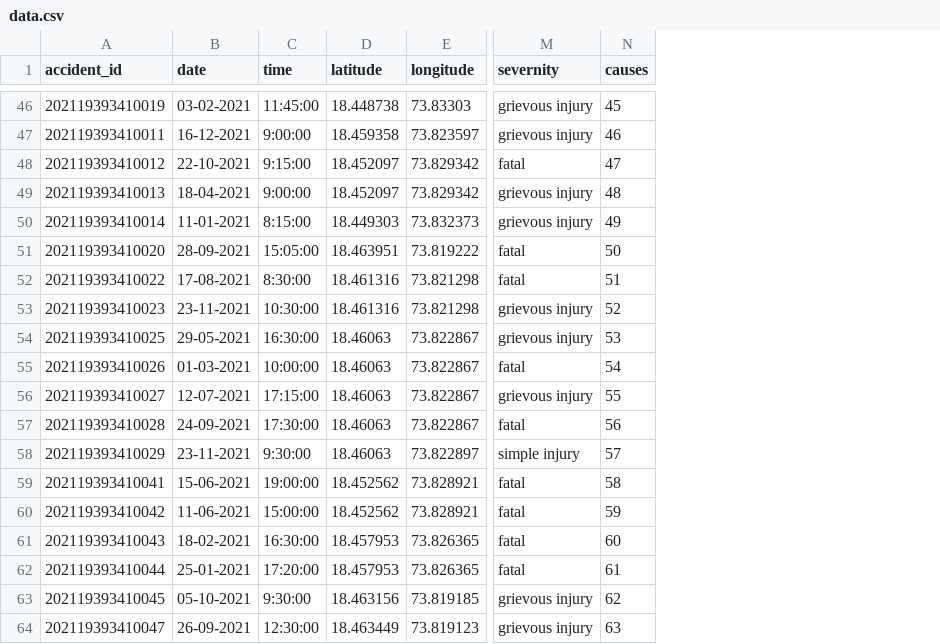
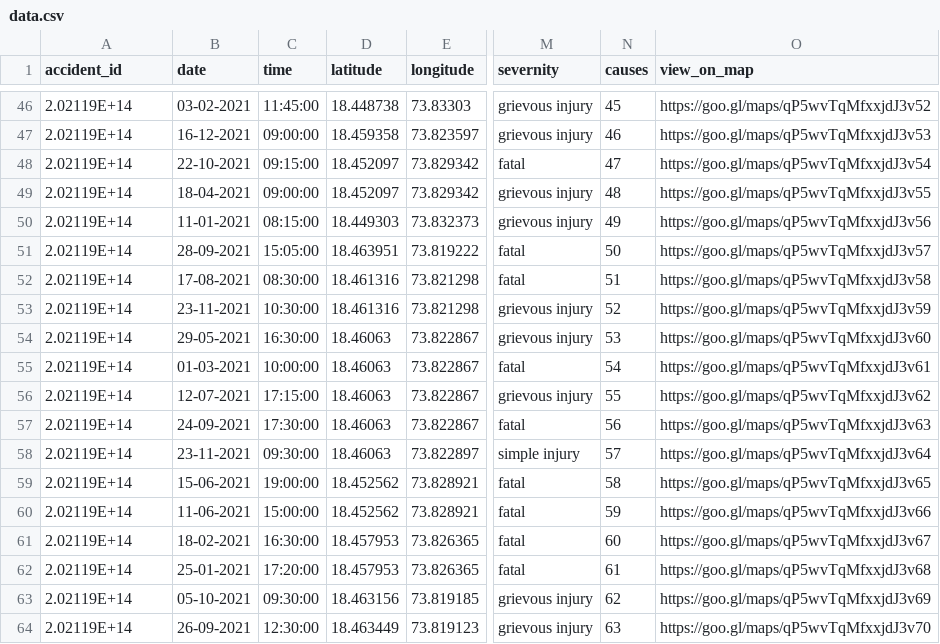
Before and after one commit to Aviii17/accident-prediction-model, a CSV file: public/data.csv, drawn as a sheet; only a part is shown, gaps mark what is left out; the diff covers the shown part only; the diff names each change by its address in the sheet, - before the commit and + after, or states it on an @@ line.

Commit message:
updated map view links

```diff
--- a/public/data.csv
+++ b/public/data.csv
+column O (view_on_map), rows 46-64: https://goo.gl/maps/qP5wvTqMfxxjdJ3v52 | https://goo.gl/maps/qP5wvTqMfxxjdJ3v53 | https://goo.gl/maps/qP5wvTqMfxxjdJ3v54 | https://goo.gl/maps/qP5wvTqMfxxjdJ3v55 | https://goo.gl/maps/qP5wvTqMfxxjdJ3v56 | https://goo.gl/maps/qP5wvTqMfxxjdJ3v57 | https://goo.gl/maps/qP5wvTqMfxxjdJ3v58 | https://goo.gl/maps/qP5wvTqMfxxjdJ3v59 | https://goo.gl/maps/qP5wvTqMfxxjdJ3v60 | https://goo.gl/maps/qP5wvTqMfxxjdJ3v61 | https://goo.gl/maps/qP5wvTqMfxxjdJ3v62 | https://goo.gl/maps/qP5wvTqMfxxjdJ3v63 | https://goo.gl/maps/qP5wvTqMfxxjdJ3v64 | https://goo.gl/maps/qP5wvTqMfxxjdJ3v65 | https://goo.gl/maps/qP5wvTqMfxxjdJ3v66 | https://goo.gl/maps/qP5wvTqMfxxjdJ3v67 | https://goo.gl/maps/qP5wvTqMfxxjdJ3v68 | https://goo.gl/maps/qP5wvTqMfxxjdJ3v69 | https://goo.gl/maps/qP5wvTqMfxxjdJ3v70
-A46 (accident_id): 202119393410019
+A46 (accident_id): 2.02119E+14
-A47 (accident_id): 202119393410011
+A47 (accident_id): 2.02119E+14
-C47 (time): 9:00:00
+C47 (time): 09:00:00
-A48 (accident_id): 202119393410012
+A48 (accident_id): 2.02119E+14
-C48 (time): 9:15:00
+C48 (time): 09:15:00
-A49 (accident_id): 202119393410013
+A49 (accident_id): 2.02119E+14
-C49 (time): 9:00:00
+C49 (time): 09:00:00
-A50 (accident_id): 202119393410014
+A50 (accident_id): 2.02119E+14
-C50 (time): 8:15:00
+C50 (time): 08:15:00
-A51 (accident_id): 202119393410020
+A51 (accident_id): 2.02119E+14
-A52 (accident_id): 202119393410022
+A52 (accident_id): 2.02119E+14
-C52 (time): 8:30:00
+C52 (time): 08:30:00
-A53 (accident_id): 202119393410023
+A53 (accident_id): 2.02119E+14
-A54 (accident_id): 202119393410025
+A54 (accident_id): 2.02119E+14
-A55 (accident_id): 202119393410026
+A55 (accident_id): 2.02119E+14
-A56 (accident_id): 202119393410027
+A56 (accident_id): 2.02119E+14
-A57 (accident_id): 202119393410028
+A57 (accident_id): 2.02119E+14
-A58 (accident_id): 202119393410029
+A58 (accident_id): 2.02119E+14
-C58 (time): 9:30:00
+C58 (time): 09:30:00
-A59 (accident_id): 202119393410041
+A59 (accident_id): 2.02119E+14
-A60 (accident_id): 202119393410042
+A60 (accident_id): 2.02119E+14
-A61 (accident_id): 202119393410043
+A61 (accident_id): 2.02119E+14
-A62 (accident_id): 202119393410044
+A62 (accident_id): 2.02119E+14
-A63 (accident_id): 202119393410045
+A63 (accident_id): 2.02119E+14
-C63 (time): 9:30:00
+C63 (time): 09:30:00
-A64 (accident_id): 202119393410047
+A64 (accident_id): 2.02119E+14
```
Also changed, not shown: 62 edited cells elsewhere in this file, 3 other files.
